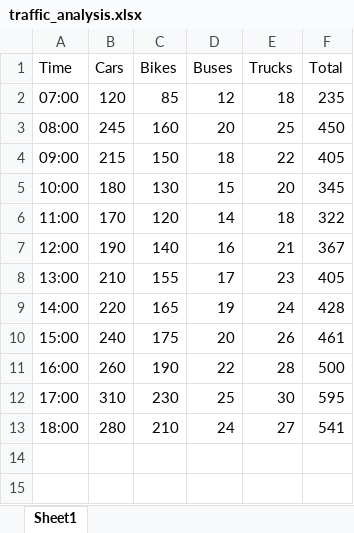
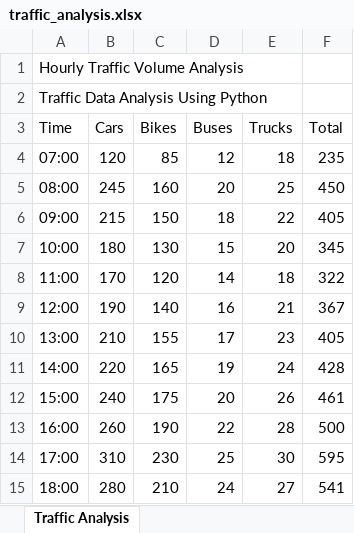
Before and after one commit to bismita2-ai/Traffic-Data-Analysis-Python, an Excel workbook: traffic_analysis.xlsx, sheet Traffic Analysis, drawn as a sheet; values as stored, in another font and other column widths than the file's, no borders; the diff names each change by its address in the sheet, - before the commit and + after, or states it on an @@ line.

Commit message:
Add formatted Excel traffic analysis report

```diff
--- a/traffic_analysis.xlsx (sheet Traffic Analysis)
+++ b/traffic_analysis.xlsx (sheet Traffic Analysis)
-sheet tab: Sheet1
+sheet tab: Traffic Analysis
+row 1: Hourly Traffic Volume Analysis
+row 2: Traffic Data Analysis Using Python
```
Also changed, not shown: 1 other file.
